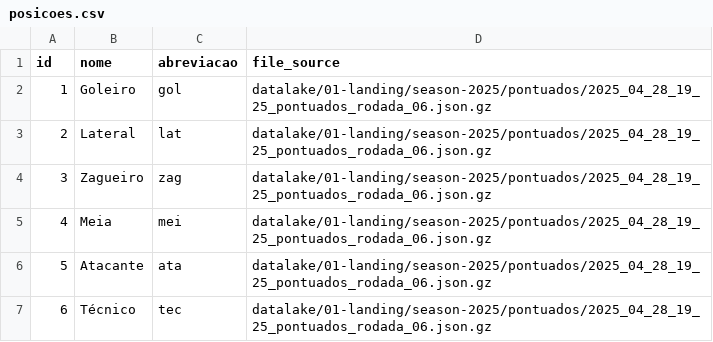
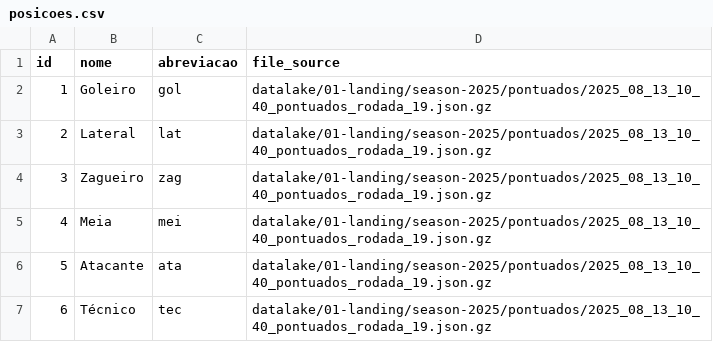
Before and after one commit to adntayer/cartola_datalake, a CSV file: datalake/02-bronze/season-2025/pontuados/posicoes.csv, drawn as a sheet.

```diff
--- a/datalake/02-bronze/season-2025/pontuados/posicoes.csv
+++ b/datalake/02-bronze/season-2025/pontuados/posicoes.csv
@@ -1,7 +1,7 @@
 id;nome;abreviacao;file_source
-1;Goleiro;gol;datalake/01-landing/season-2025/pontuados/2025_04_28_19_25_pontuados_rodada_06.json.gz
-2;Lateral;lat;datalake/01-landing/season-2025/pontuados/2025_04_28_19_25_pontuados_rodada_06.json.gz
-3;Zagueiro;zag;datalake/01-landing/season-2025/pontuados/2025_04_28_19_25_pontuados_rodada_06.json.gz
-4;Meia;mei;datalake/01-landing/season-2025/pontuados/2025_04_28_19_25_pontuados_rodada_06.json.gz
-5;Atacante;ata;datalake/01-landing/season-2025/pontuados/2025_04_28_19_25_pontuados_rodada_06.json.gz
-6;Técnico;tec;datalake/01-landing/season-2025/pontuados/2025_04_28_19_25_pontuados_rodada_06.json.gz
+1;Goleiro;gol;datalake/01-landing/season-2025/pontuados/2025_08_13_10_40_pontuados_rodada_19.json.gz
+2;Lateral;lat;datalake/01-landing/season-2025/pontuados/2025_08_13_10_40_pontuados_rodada_19.json.gz
+3;Zagueiro;zag;datalake/01-landing/season-2025/pontuados/2025_08_13_10_40_pontuados_rodada_19.json.gz
+4;Meia;mei;datalake/01-landing/season-2025/pontuados/2025_08_13_10_40_pontuados_rodada_19.json.gz
+5;Atacante;ata;datalake/01-landing/season-2025/pontuados/2025_08_13_10_40_pontuados_rodada_19.json.gz
+6;Técnico;tec;datalake/01-landing/season-2025/pontuados/2025_08_13_10_40_pontuados_rodada_19.json.gz
```
Also changed, not shown: datalake/02-bronze/season-2025/pontuados/clubes.csv, 1 other file.
